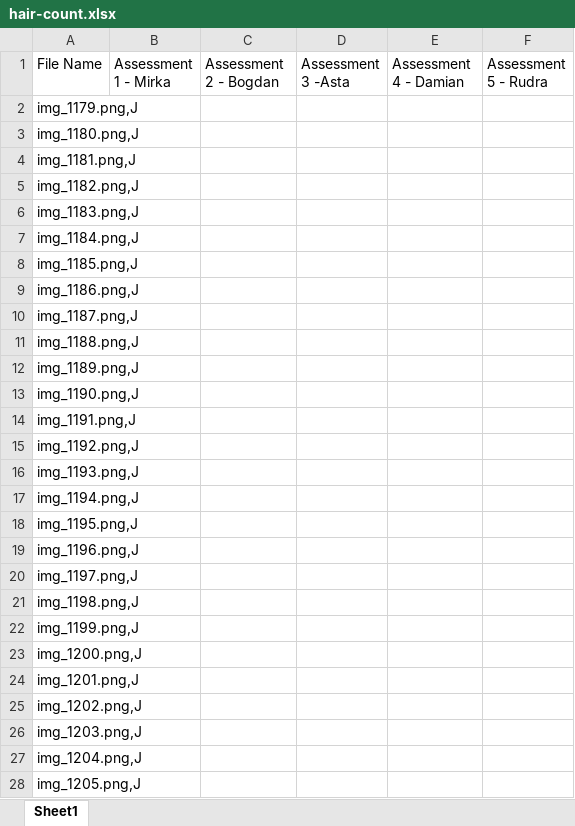
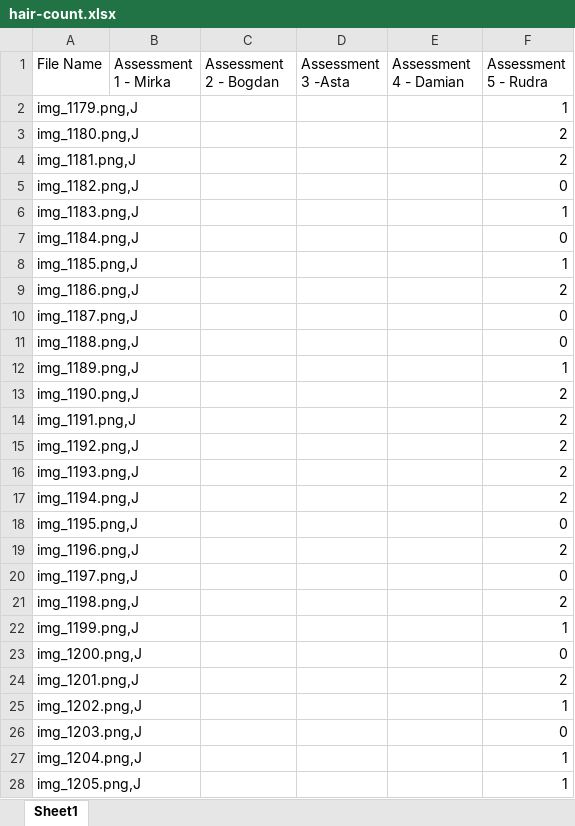
Before and after one commit to YCL92/2025-FYP-Assignment, an Excel workbook: hair-count.xlsx, sheet Sheet1, drawn as a sheet; only a part is shown; values as stored, in another font and other column widths than the file's, no borders; the diff covers the shown part only; the diff names each change by its address in the sheet, - before the commit and + after, or states it on an @@ line.

Commit message:
R Updated file

```diff
--- a/hair-count.xlsx (sheet Sheet1)
+++ b/hair-count.xlsx (sheet Sheet1)
-F2 (Assessment 5 - Rudra): (empty)
+F2 (Assessment 5 - Rudra): 1
-F3:F4 (Assessment 5 - Rudra): (empty)
+F3:F4 (Assessment 5 - Rudra): 2
-F5 (Assessment 5 - Rudra): (empty)
+F5 (Assessment 5 - Rudra): 0
-F6 (Assessment 5 - Rudra): (empty)
+F6 (Assessment 5 - Rudra): 1
-F7 (Assessment 5 - Rudra): (empty)
+F7 (Assessment 5 - Rudra): 0
-F8 (Assessment 5 - Rudra): (empty)
+F8 (Assessment 5 - Rudra): 1
-F9 (Assessment 5 - Rudra): (empty)
+F9 (Assessment 5 - Rudra): 2
-F10:F11 (Assessment 5 - Rudra): (empty)
+F10:F11 (Assessment 5 - Rudra): 0
-F12 (Assessment 5 - Rudra): (empty)
+F12 (Assessment 5 - Rudra): 1
-F13:F17 (Assessment 5 - Rudra): (empty)
+F13:F17 (Assessment 5 - Rudra): 2
-F18 (Assessment 5 - Rudra): (empty)
+F18 (Assessment 5 - Rudra): 0
-F19 (Assessment 5 - Rudra): (empty)
+F19 (Assessment 5 - Rudra): 2
-F20 (Assessment 5 - Rudra): (empty)
+F20 (Assessment 5 - Rudra): 0
-F21 (Assessment 5 - Rudra): (empty)
+F21 (Assessment 5 - Rudra): 2
-F22 (Assessment 5 - Rudra): (empty)
+F22 (Assessment 5 - Rudra): 1
-F23 (Assessment 5 - Rudra): (empty)
+F23 (Assessment 5 - Rudra): 0
-F24 (Assessment 5 - Rudra): (empty)
+F24 (Assessment 5 - Rudra): 2
-F25 (Assessment 5 - Rudra): (empty)
+F25 (Assessment 5 - Rudra): 1
-F26 (Assessment 5 - Rudra): (empty)
+F26 (Assessment 5 - Rudra): 0
-F27:F28 (Assessment 5 - Rudra): (empty)
+F27:F28 (Assessment 5 - Rudra): 1
```
Also changed, not shown: 173 edited cells elsewhere in this sheet.
